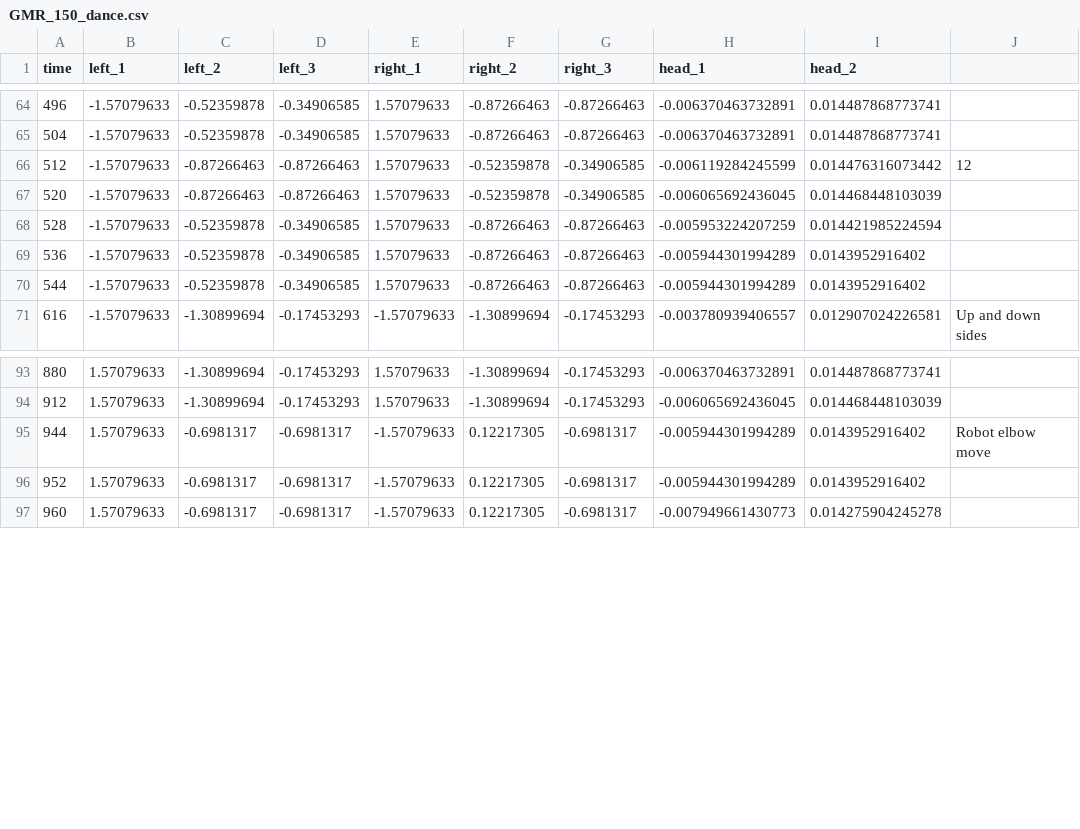
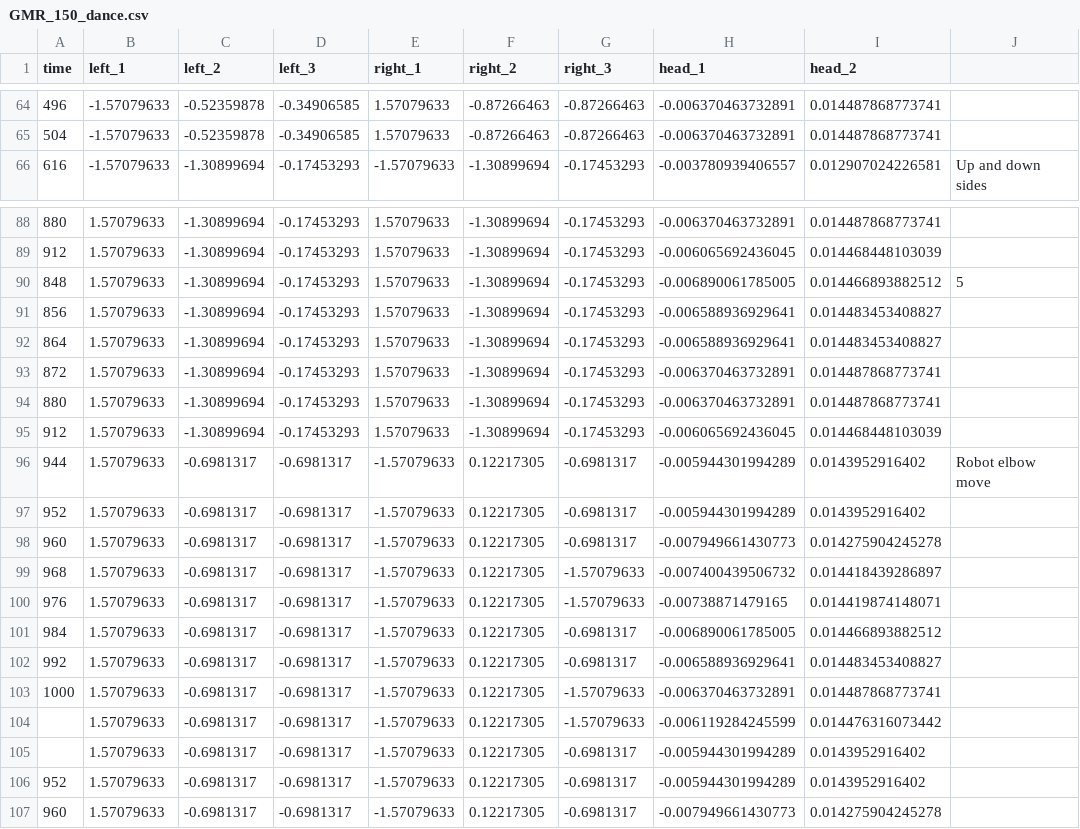
Before and after one commit to natalialqp/imitation_pkg, a CSV file: src/data/test_qt/GMM_learned_actions/for_execution/GMR_150_dance.csv, drawn as a sheet; only a part is shown, gaps mark what is left out; removed rows and columns are numbered as before the commit, all else as after; the diff names each change by its address in the sheet, - before the commit and + after, or states it on an @@ line.

```diff
--- a/src/data/test_qt/GMM_learned_actions/for_execution/GMR_150_dance.csv
+++ b/src/data/test_qt/GMM_learned_actions/for_execution/GMR_150_dance.csv
-row 66: 512 | -1.57079633 | -0.87266463 | -0.87266463 | 1.57079633 | -0.52359878 | -0.34906585 | -0.006119284245599 | 0.014476316073442 | 12
-row 67: 520 | -1.57079633 | -0.87266463 | -0.87266463 | 1.57079633 | -0.52359878 | -0.34906585 | -0.006065692436045 | 0.014468448103039
-row 68: 528 | -1.57079633 | -0.52359878 | -0.34906585 | 1.57079633 | -0.87266463 | -0.87266463 | -0.005953224207259 | 0.014421985224594
-row 69: 536 | -1.57079633 | -0.52359878 | -0.34906585 | 1.57079633 | -0.87266463 | -0.87266463 | -0.005944301994289 | 0.0143952916402
-row 70: 544 | -1.57079633 | -0.52359878 | -0.34906585 | 1.57079633 | -0.87266463 | -0.87266463 | -0.005944301994289 | 0.0143952916402
+row 90: 848 | 1.57079633 | -1.30899694 | -0.17453293 | 1.57079633 | -1.30899694 | -0.17453293 | -0.006890061785005 | 0.014466893882512 | 5
+row 91: 856 | 1.57079633 | -1.30899694 | -0.17453293 | 1.57079633 | -1.30899694 | -0.17453293 | -0.006588936929641 | 0.014483453408827
+row 92: 864 | 1.57079633 | -1.30899694 | -0.17453293 | 1.57079633 | -1.30899694 | -0.17453293 | -0.006588936929641 | 0.014483453408827
+row 93: 872 | 1.57079633 | -1.30899694 | -0.17453293 | 1.57079633 | -1.30899694 | -0.17453293 | -0.006370463732891 | 0.014487868773741
+row 94: 880 | 1.57079633 | -1.30899694 | -0.17453293 | 1.57079633 | -1.30899694 | -0.17453293 | -0.006370463732891 | 0.014487868773741
+row 95: 912 | 1.57079633 | -1.30899694 | -0.17453293 | 1.57079633 | -1.30899694 | -0.17453293 | -0.006065692436045 | 0.014468448103039
+row 97: 952 | 1.57079633 | -0.6981317 | -0.6981317 | -1.57079633 | 0.12217305 | -0.6981317 | -0.005944301994289 | 0.0143952916402
+row 98: 960 | 1.57079633 | -0.6981317 | -0.6981317 | -1.57079633 | 0.12217305 | -0.6981317 | -0.007949661430773 | 0.014275904245278
+row 99: 968 | 1.57079633 | -0.6981317 | -0.6981317 | -1.57079633 | 0.12217305 | -1.57079633 | -0.007400439506732 | 0.014418439286897
+row 100: 976 | 1.57079633 | -0.6981317 | -0.6981317 | -1.57079633 | 0.12217305 | -1.57079633 | -0.00738871479165 | 0.014419874148071
+row 101: 984 | 1.57079633 | -0.6981317 | -0.6981317 | -1.57079633 | 0.12217305 | -0.6981317 | -0.006890061785005 | 0.014466893882512
+row 102: 992 | 1.57079633 | -0.6981317 | -0.6981317 | -1.57079633 | 0.12217305 | -0.6981317 | -0.006588936929641 | 0.014483453408827
+row 103: 1000 | 1.57079633 | -0.6981317 | -0.6981317 | -1.57079633 | 0.12217305 | -1.57079633 | -0.006370463732891 | 0.014487868773741
+row 104:  | 1.57079633 | -0.6981317 | -0.6981317 | -1.57079633 | 0.12217305 | -1.57079633 | -0.006119284245599 | 0.014476316073442
+row 105:  | 1.57079633 | -0.6981317 | -0.6981317 | -1.57079633 | 0.12217305 | -0.6981317 | -0.005944301994289 | 0.0143952916402
```
Also changed, not shown: 8 other files.
